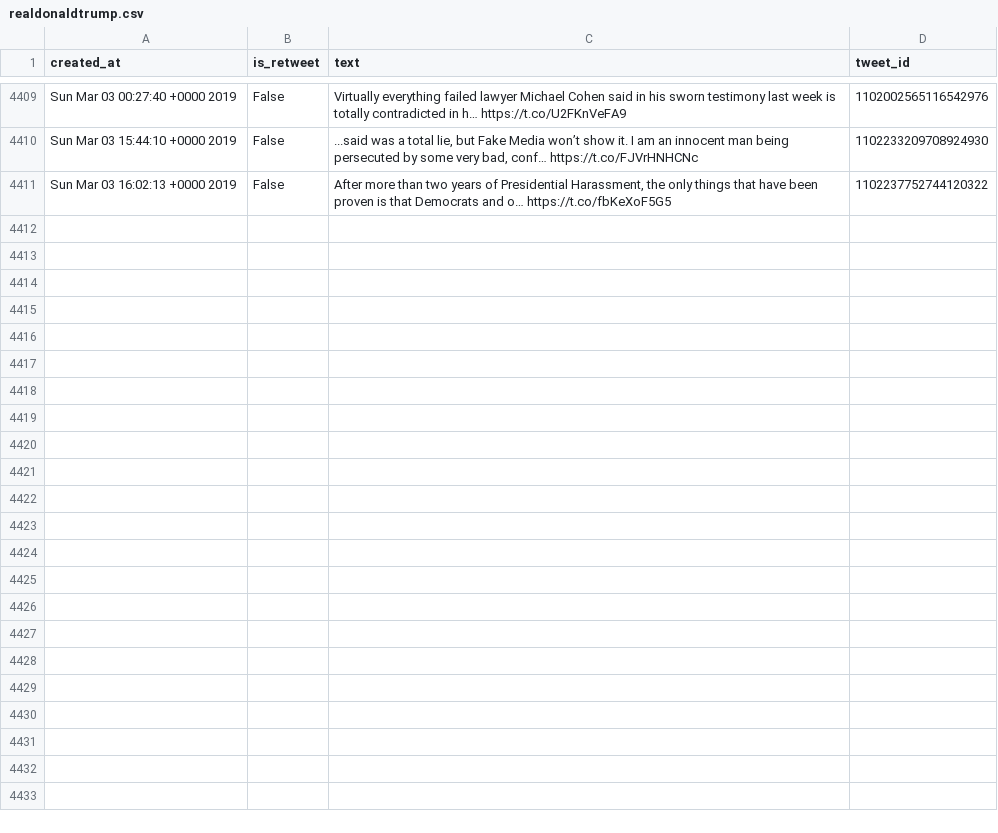
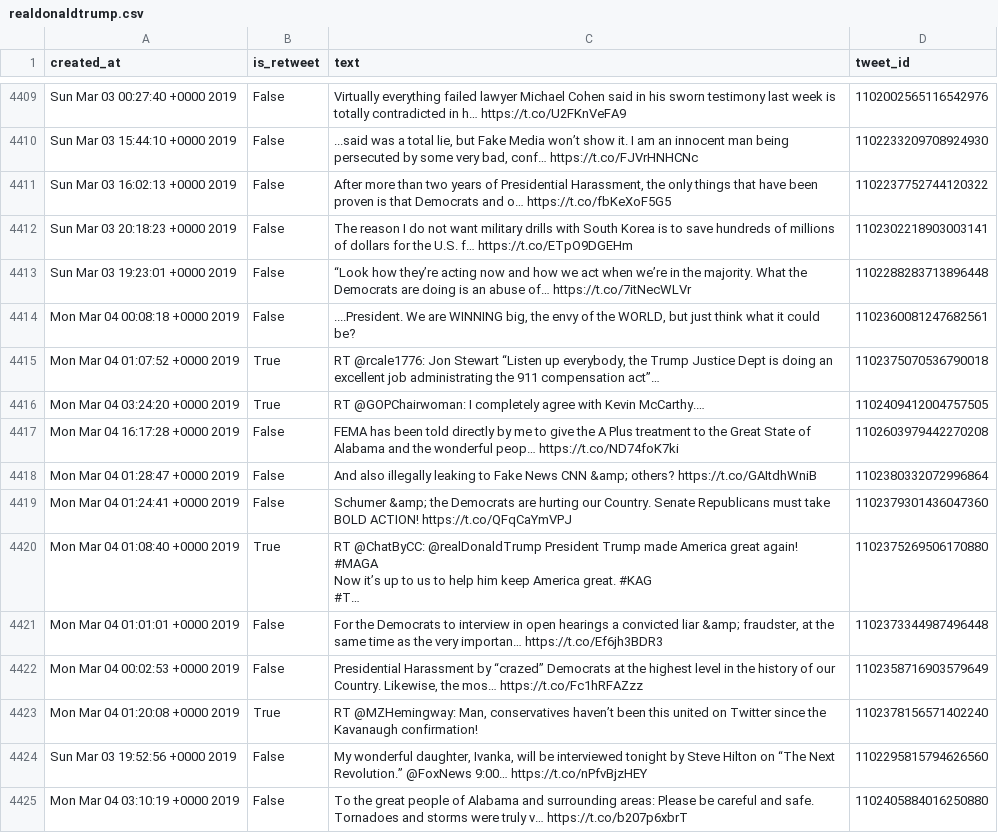
Before and after one commit to cpenalobel/sportsdata, a CSV file: twets/realdonaldtrump.csv, drawn as a sheet; only a part is shown, gaps mark what is left out; ↵ is a line break in a cell; the diff names each change by its address in the sheet, - before the commit and + after, or states it on an @@ line.

```diff
--- a/twets/realdonaldtrump.csv
+++ b/twets/realdonaldtrump.csv
+row 4412: Sun Mar 03 20:18:23 +0000 2019 | False | The reason I do not want military drills with South Korea is to save hundreds of millions of dollars for the U.S. f… https://t.co/ETpO9DGEHm | 1102302218903003141
+row 4413: Sun Mar 03 19:23:01 +0000 2019 | False | “Look how they’re acting now and how we act when we’re in the majority. What the Democrats are doing is an abuse of… https://t.co/7itNecWLVr | 1102288283713896448
+row 4414: Mon Mar 04 00:08:18 +0000 2019 | False | ....President. We are WINNING big, the envy of the WORLD, but just think what it could be? | 1102360081247682561
+row 4415: Mon Mar 04 01:07:52 +0000 2019 | True | RT @rcale1776: Jon Stewart “Listen up everybody, the Trump Justice Dept is doing an excellent job administrating the 911 compensation act”… | 1102375070536790018
+row 4416: Mon Mar 04 03:24:20 +0000 2019 | True | RT @GOPChairwoman: I completely agree with Kevin McCarthy.… | 1102409412004757505
+row 4417: Mon Mar 04 16:17:28 +0000 2019 | False | FEMA has been told directly by me to give the A Plus treatment to the Great State of Alabama and the wonderful peop… https://t.co/ND74foK7ki | 1102603979442270208
+row 4418: Mon Mar 04 01:28:47 +0000 2019 | False | And also illegally leaking to Fake News CNN &amp; others? https://t.co/GAItdhWniB | 1102380332072996864
+row 4419: Mon Mar 04 01:24:41 +0000 2019 | False | Schumer &amp; the Democrats are hurting our Country. Senate Republicans must take BOLD ACTION! https://t.co/QFqCaYmVPJ | 1102379301436047360
+row 4420: Mon Mar 04 01:08:40 +0000 2019 | True | RT @ChatByCC: @realDonaldTrump President Trump made America great again! #MAGA ↵ Now it’s up to us to help him keep America great. #KAG ↵ #T… | 1102375269506170880
+row 4421: Mon Mar 04 01:01:01 +0000 2019 | False | For the Democrats to interview in open hearings a convicted liar &amp; fraudster, at the same time as the very importan… https://t.co/Ef6jh3BDR3 | 1102373344987496448
+row 4422: Mon Mar 04 00:02:53 +0000 2019 | False | Presidential Harassment by “crazed” Democrats at the highest level in the history of our Country. Likewise, the mos… https://t.co/Fc1hRFAZzz | 1102358716903579649
+row 4423: Mon Mar 04 01:20:08 +0000 2019 | True | RT @MZHemingway: Man, conservatives haven’t been this united on Twitter since the Kavanaugh confirmation! | 1102378156571402240
+row 4424: Sun Mar 03 19:52:56 +0000 2019 | False | My wonderful daughter, Ivanka, will be interviewed tonight by Steve Hilton on “The Next Revolution.” @FoxNews 9:00… https://t.co/nPfvBjzHEY | 1102295815794626560
+row 4425: Mon Mar 04 03:10:19 +0000 2019 | False | To the great people of Alabama and surrounding areas: Please be careful and safe. Tornadoes and storms were truly v… https://t.co/b207p6xbrT | 1102405884016250880
```
Also changed, not shown: twets/potus.csv, twets/vp.csv, 1 other file.
